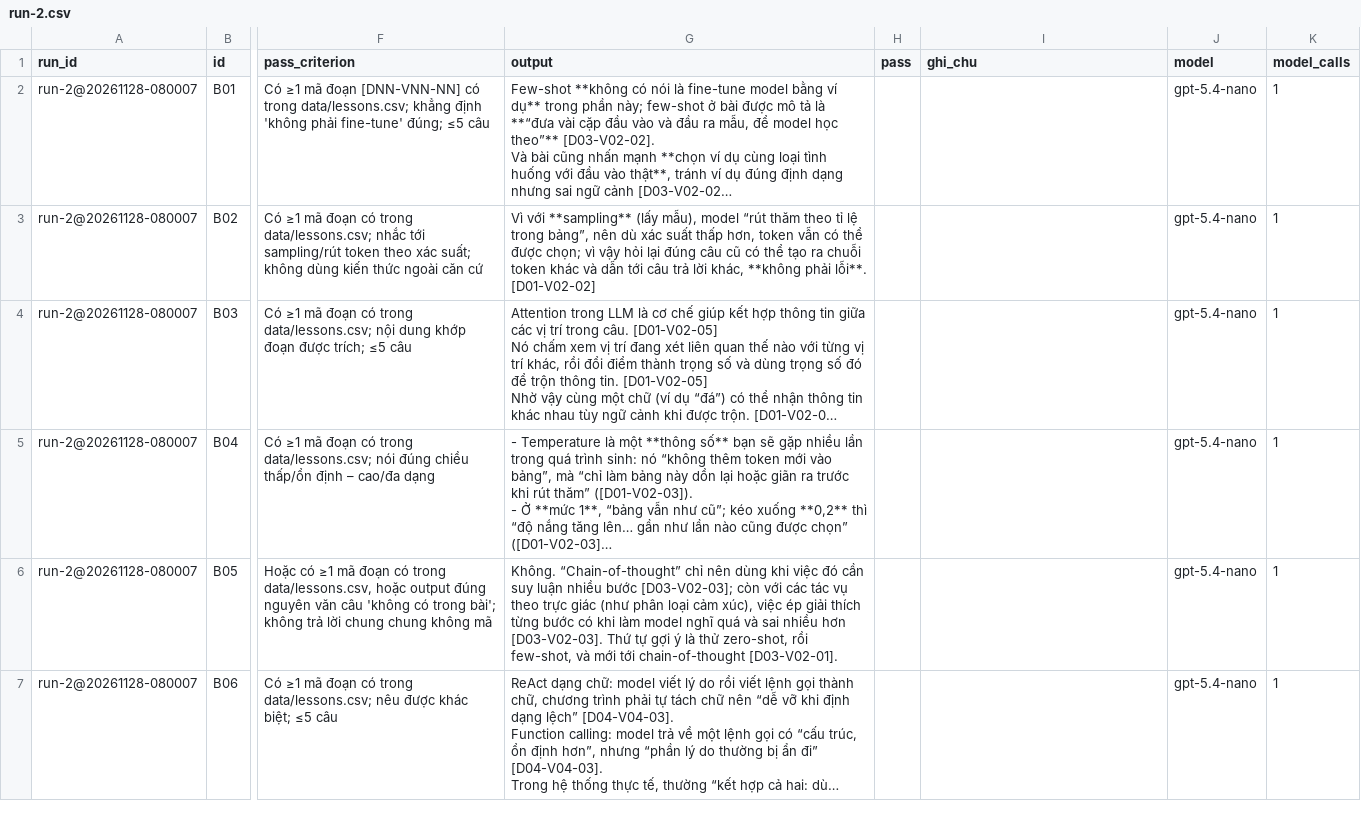
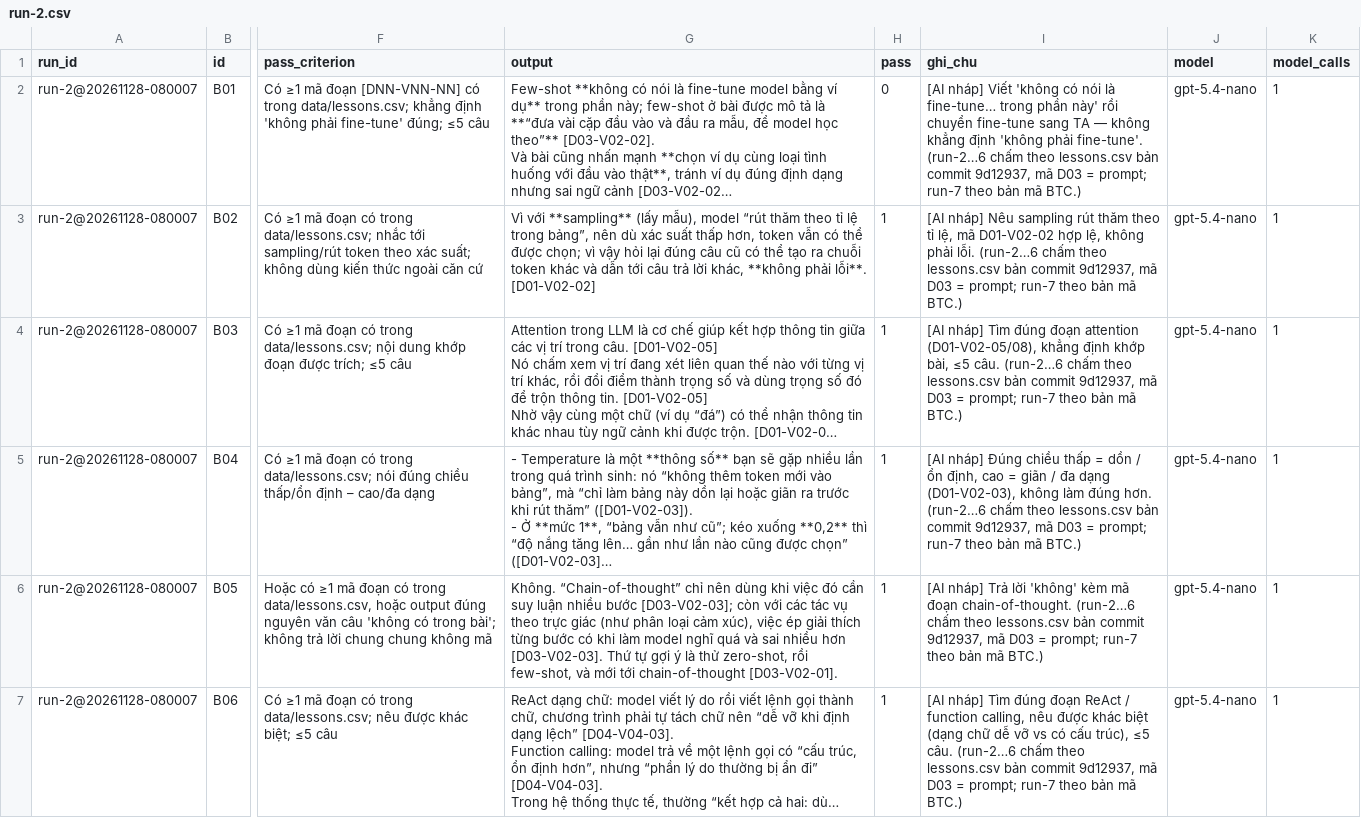
Before and after one commit to duongthuyen/K5-Day15-L3B-419, a CSV file: eval/run-2.csv, drawn as a sheet; only a part is shown, gaps mark what is left out; long unchanged cells end in …; the diff covers the shown part only; the diff names each change by its address in the sheet, - before the commit and + after, or states it on an @@ line.

```diff
--- a/eval/run-2.csv
+++ b/eval/run-2.csv
-H2 (pass): (empty)
+H2 (pass): 0
-I2 (ghi_chu): (empty)
+I2 (ghi_chu): [AI nháp] Viết 'không có nói là fine-tune… trong phần này' rồi chuyển fine-tune sang TA — không khẳng định 'không phải fine-tune'. (run-2…6 chấm theo lessons.csv bản commit 9d12937, mã D03 = prompt; run-7 theo bản mã BTC.)
-H3:H7 (pass): (empty)
+H3:H7 (pass): 1
-I3 (ghi_chu): (empty)
+I3 (ghi_chu): [AI nháp] Nêu sampling rút thăm theo tỉ lệ, mã D01-V02-02 hợp lệ, không phải lỗi. (run-2…6 chấm theo lessons.csv bản commit 9d12937, mã D03 = prompt; run-7 theo bản mã BTC.)
-I4 (ghi_chu): (empty)
+I4 (ghi_chu): [AI nháp] Tìm đúng đoạn attention (D01-V02-05/08), khẳng định khớp bài, ≤5 câu. (run-2…6 chấm theo lessons.csv bản commit 9d12937, mã D03 = prompt; run-7 theo bản mã BTC.)
-I5 (ghi_chu): (empty)
+I5 (ghi_chu): [AI nháp] Đúng chiều thấp = dồn / ổn định, cao = giãn / đa dạng (D01-V02-03), không làm đúng hơn. (run-2…6 chấm theo lessons.csv bản commit 9d12937, mã D03 = prompt; run-7 theo bản mã BTC.)
-I6 (ghi_chu): (empty)
+I6 (ghi_chu): [AI nháp] Trả lời 'không' kèm mã đoạn chain-of-thought. (run-2…6 chấm theo lessons.csv bản commit 9d12937, mã D03 = prompt; run-7 theo bản mã BTC.)
-I7 (ghi_chu): (empty)
+I7 (ghi_chu): [AI nháp] Tìm đúng đoạn ReAct / function calling, nêu được khác biệt (dạng chữ dễ vỡ vs có cấu trúc), ≤5 câu. (run-2…6 chấm theo lessons.csv bản commit 9d12937, mã D03 = prompt; run-7 theo bản mã BTC.)
```
Also changed, not shown: 30 edited cells elsewhere in this file, eval/run-3.csv, eval/run-4.csv, 5 other files.
